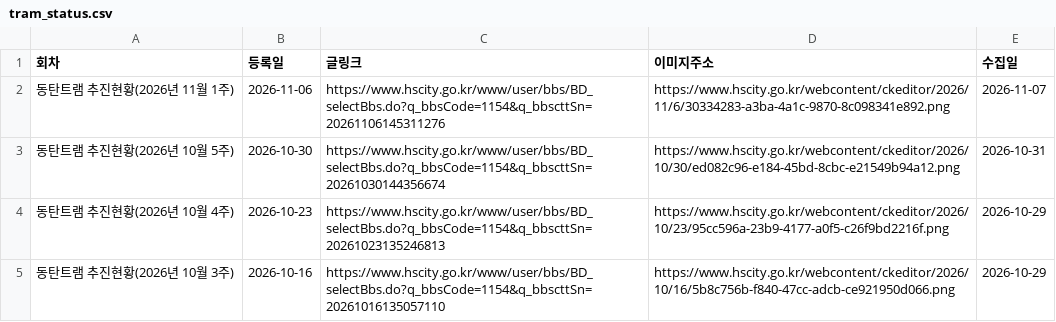
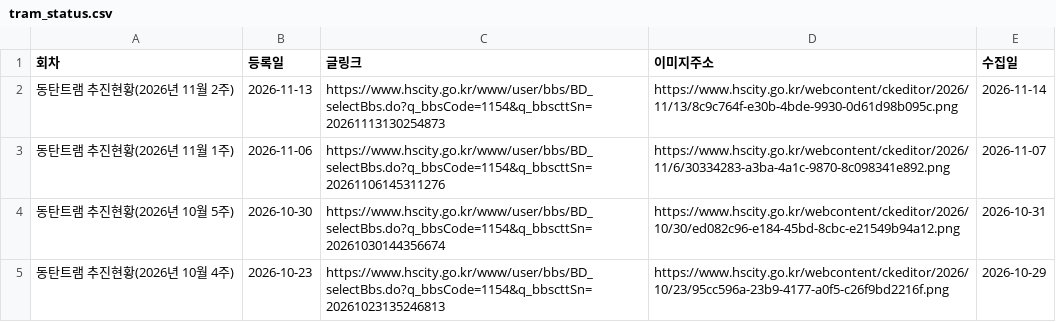
Before and after one commit to jay70park-cyber/jisik-blog-auto, a CSV file: data/tram_status.csv, drawn as a sheet; only a part is shown; the shorter side is filled out with more unchanged rows; the diff names each change by its address in the sheet, - before the commit and + after, or states it on an @@ line.

```diff
--- a/data/tram_status.csv
+++ b/data/tram_status.csv
+row 2: 동탄트램 추진현황(2026년 11월 2주) | 2026-11-13 | https://www.hscity.go.kr/www/user/bbs/BD_selectBbs.do?q_bbsCode=1154&q_bbscttSn=20261113130254873 | https://www.hscity.go.kr/webcontent/ckeditor/2026/11/13/8c9c764f-e30b-4bde-9930-0d61d98b095c.png | 2026-11-14
```
